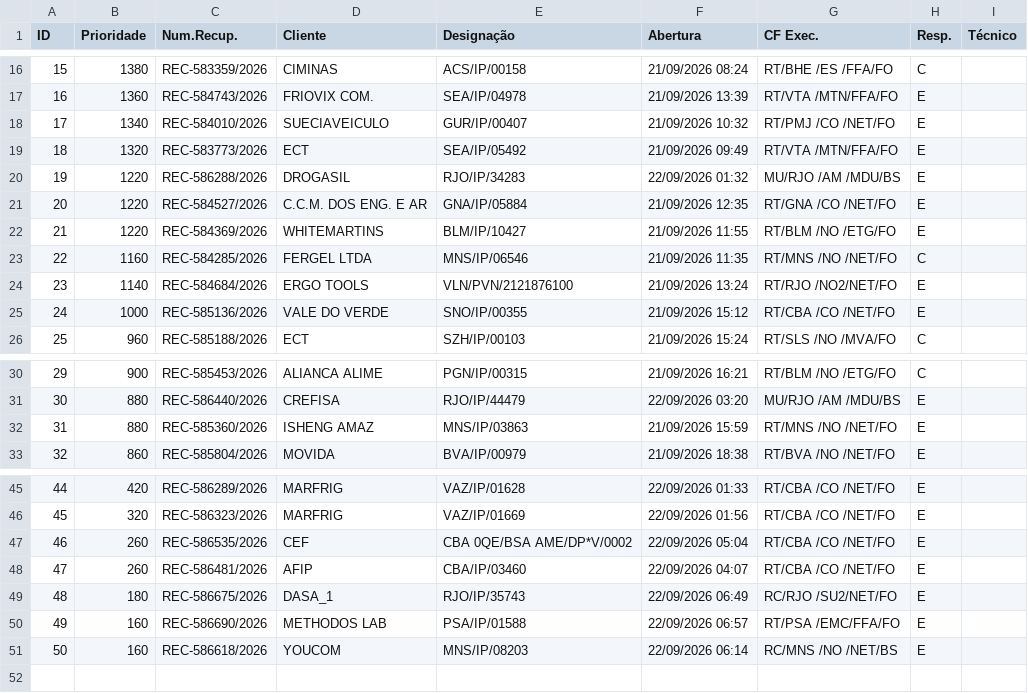
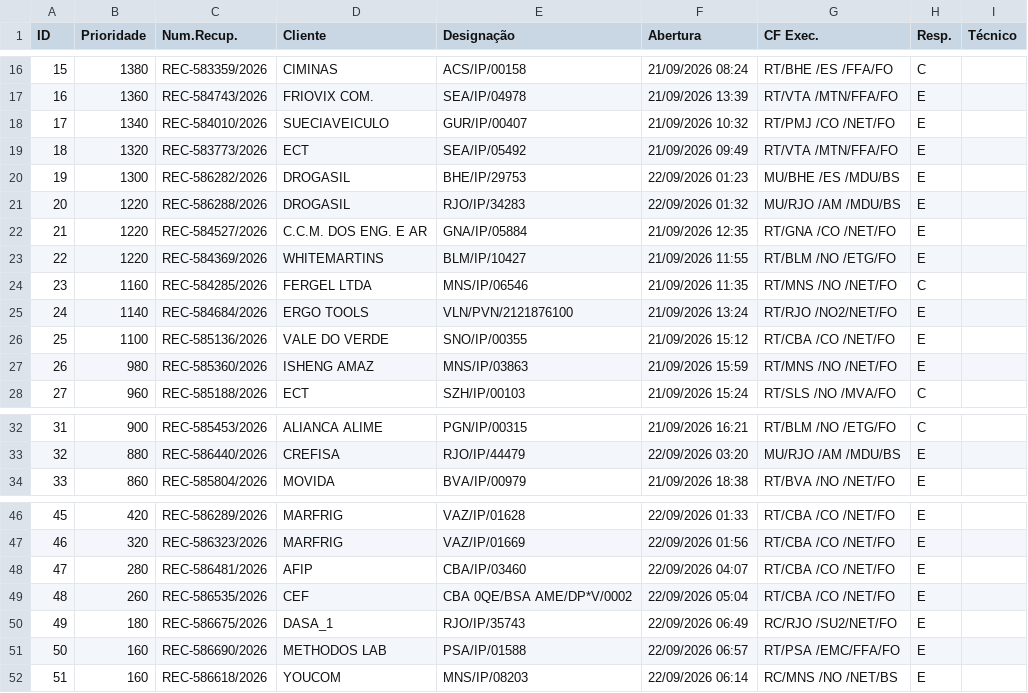
Before and after one commit to cpralonrj-pralon/embratel-sir, a CSV file: dados_rec.csv, drawn as a sheet; only a part is shown, gaps mark what is left out; removed rows and columns are numbered as before the commit, all else as after; the diff covers the shown part only; the diff names each change by its address in the sheet, - before the commit and + after, or states it on an @@ line.

```diff
--- a/dados_rec.csv
+++ b/dados_rec.csv
+row 20: 19 | 1300 | REC-586282/2026 | DROGASIL | BHE/IP/29753 | 22/09/2026 01:23 | MU/BHE /ES /MDU/BS | E
@@ column A (ID) renumbered from row 21 down @@
-B26 (Prioridade): 1000
+B26 (Prioridade): 1100
+row 27: 26 | 980 | REC-585360/2026 | ISHENG AMAZ | MNS/IP/03863 | 21/09/2026 15:59 | RT/MNS /NO /NET/FO | E
-row 32: 31 | 880 | REC-585360/2026 | ISHENG AMAZ | MNS/IP/03863 | 21/09/2026 15:59 | RT/MNS /NO /NET/FO | E
+row 48: 47 | 280 | REC-586481/2026 | AFIP | CBA/IP/03460 | 22/09/2026 04:07 | RT/CBA /CO /NET/FO | E
-row 48: 47 | 260 | REC-586481/2026 | AFIP | CBA/IP/03460 | 22/09/2026 04:07 | RT/CBA /CO /NET/FO | E
```
Also changed, not shown: 3 edited cells elsewhere in this file, dados_ral.csv, dados_ral_enriched.csv, 2 other files.
